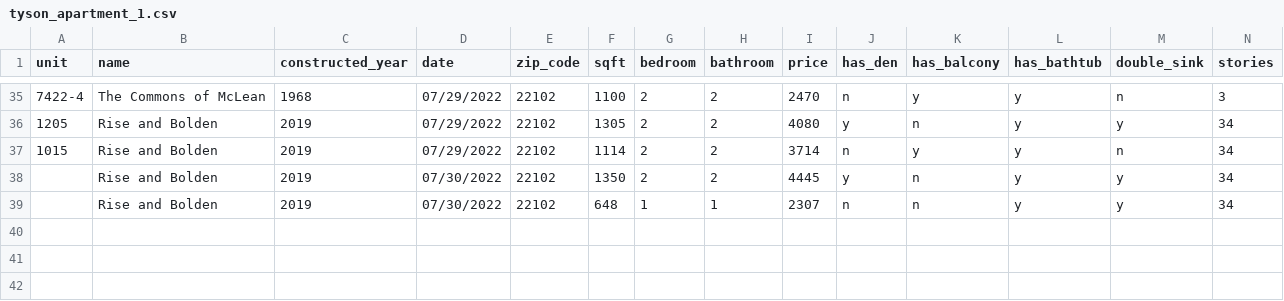
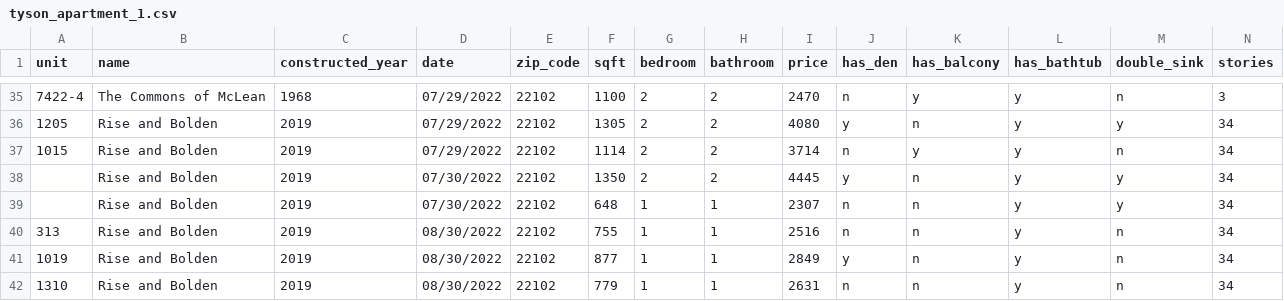
Before and after one commit to hanjung2/dmv_apartment_rent_price, a CSV file: tyson_apartment_1.csv, drawn as a sheet; only a part is shown, gaps mark what is left out; the diff names each change by its address in the sheet, - before the commit and + after, or states it on an @@ line.

Commit message:
Update tyson_apartment_1.csv

```diff
--- a/tyson_apartment_1.csv
+++ b/tyson_apartment_1.csv
+row 40: 313 | Rise and Bolden | 2019 | 08/30/2022 | 22102 | 755 | 1 | 1 | 2516 | n | n | y | n | 34
+row 41: 1019 | Rise and Bolden | 2019 | 08/30/2022 | 22102 | 877 | 1 | 1 | 2849 | y | n | y | n | 34
+row 42: 1310 | Rise and Bolden | 2019 | 08/30/2022 | 22102 | 779 | 1 | 1 | 2631 | n | n | y | n | 34
```
